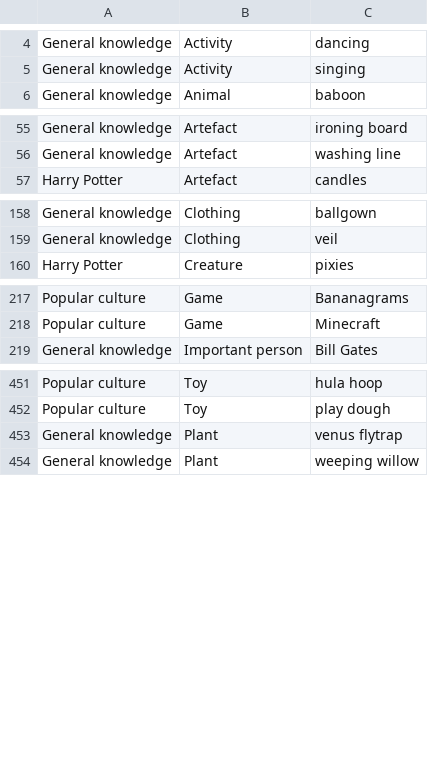
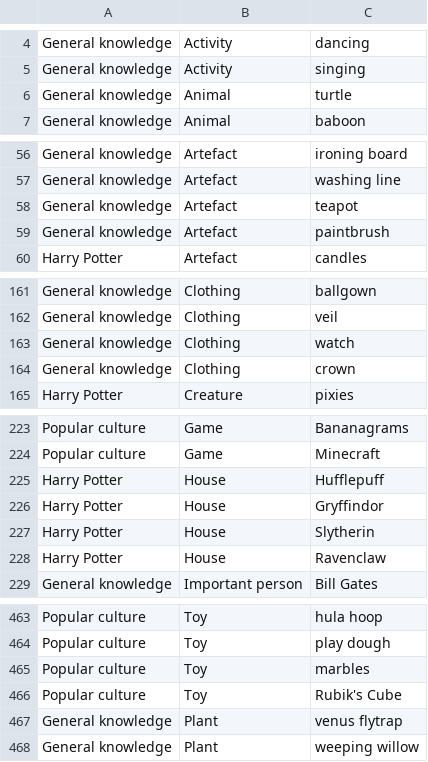
Before and after one commit to arthurattwell/quick-kids, a CSV file: data/clues.csv, drawn as a sheet; only a part is shown, gaps mark what is left out; the diff covers the shown part only.

Commit message:
Update clues

```diff
--- a/data/clues.csv
+++ b/data/clues.csv
@@ -5,2 +5,3 @@ General knowledge,Activity,dancing
 General knowledge,Activity,singing
+General knowledge,Animal,turtle
 General knowledge,Animal,baboon
@@ -56,2 +57,4 @@ General knowledge,Artefact,ironing board
 General knowledge,Artefact,washing line
+General knowledge,Artefact,teapot
+General knowledge,Artefact,paintbrush
 Harry Potter,Artefact,candles
@@ -159,2 +162,4 @@ General knowledge,Clothing,ballgown
 General knowledge,Clothing,veil
+General knowledge,Clothing,watch
+General knowledge,Clothing,crown
 Harry Potter,Creature,pixies
@@ -218,2 +224,6 @@ Popular culture,Game,Bananagrams
 Popular culture,Game,Minecraft
+Harry Potter,House,Hufflepuff
+Harry Potter,House,Gryffindor
+Harry Potter,House,Slytherin
+Harry Potter,House,Ravenclaw
 General knowledge,Important person,Bill Gates
@@ -452,2 +464,4 @@ Popular culture,Toy,hula hoop
 Popular culture,Toy,play dough
+Popular culture,Toy,marbles
+Popular culture,Toy,Rubik's Cube
 General knowledge,Plant,venus flytrap
```
Also changed, not shown: 4 added rows elsewhere in this file, 1 other file.
